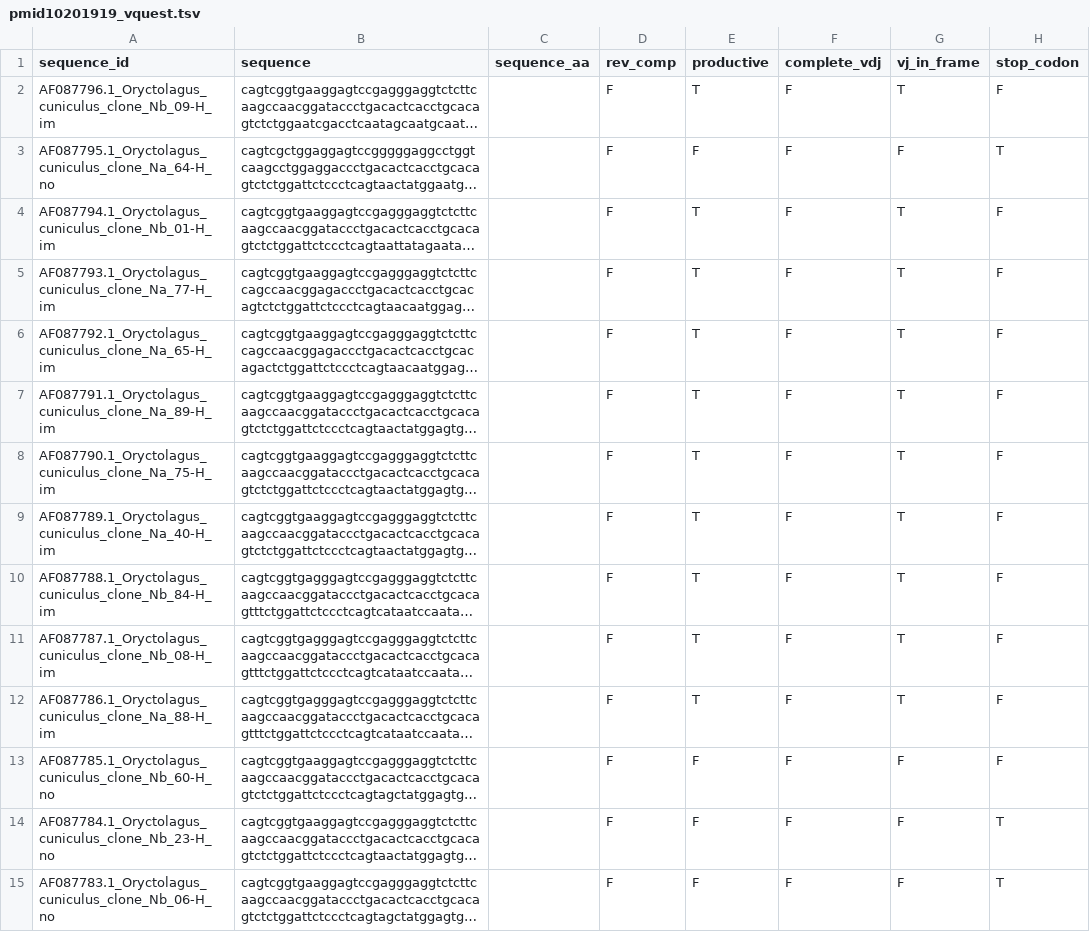
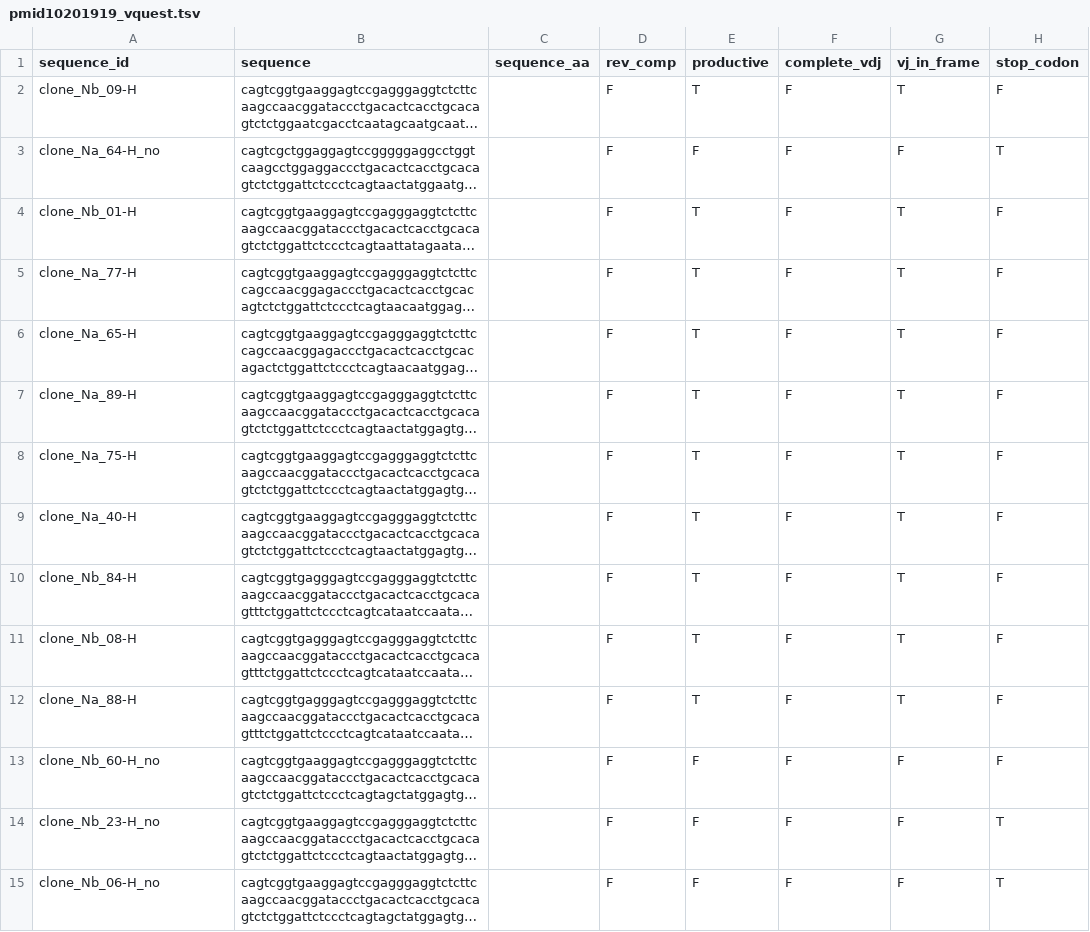
Before and after one commit to Fraternalilab/BrepConvert, a TSV file: inst/extdata/pmid10201919_vquest.tsv, drawn as a sheet; only a part is shown; long unchanged cells end in …; the diff covers the shown part only; the diff names each change by its address in the sheet, - before the commit and + after, or states it on an @@ line.

```diff
--- a/inst/extdata/pmid10201919_vquest.tsv
+++ b/inst/extdata/pmid10201919_vquest.tsv
-A2 (sequence_id): AF087796.1_Oryctolagus_cuniculus_clone_Nb_09-H_im
+A2 (sequence_id): clone_Nb_09-H
-A3 (sequence_id): AF087795.1_Oryctolagus_cuniculus_clone_Na_64-H_no
+A3 (sequence_id): clone_Na_64-H_no
-A4 (sequence_id): AF087794.1_Oryctolagus_cuniculus_clone_Nb_01-H_im
+A4 (sequence_id): clone_Nb_01-H
-A5 (sequence_id): AF087793.1_Oryctolagus_cuniculus_clone_Na_77-H_im
+A5 (sequence_id): clone_Na_77-H
-A6 (sequence_id): AF087792.1_Oryctolagus_cuniculus_clone_Na_65-H_im
+A6 (sequence_id): clone_Na_65-H
-A7 (sequence_id): AF087791.1_Oryctolagus_cuniculus_clone_Na_89-H_im
+A7 (sequence_id): clone_Na_89-H
-A8 (sequence_id): AF087790.1_Oryctolagus_cuniculus_clone_Na_75-H_im
+A8 (sequence_id): clone_Na_75-H
-A9 (sequence_id): AF087789.1_Oryctolagus_cuniculus_clone_Na_40-H_im
+A9 (sequence_id): clone_Na_40-H
-A10 (sequence_id): AF087788.1_Oryctolagus_cuniculus_clone_Nb_84-H_im
+A10 (sequence_id): clone_Nb_84-H
-A11 (sequence_id): AF087787.1_Oryctolagus_cuniculus_clone_Nb_08-H_im
+A11 (sequence_id): clone_Nb_08-H
-A12 (sequence_id): AF087786.1_Oryctolagus_cuniculus_clone_Na_88-H_im
+A12 (sequence_id): clone_Na_88-H
-A13 (sequence_id): AF087785.1_Oryctolagus_cuniculus_clone_Nb_60-H_no
+A13 (sequence_id): clone_Nb_60-H_no
-A14 (sequence_id): AF087784.1_Oryctolagus_cuniculus_clone_Nb_23-H_no
+A14 (sequence_id): clone_Nb_23-H_no
-A15 (sequence_id): AF087783.1_Oryctolagus_cuniculus_clone_Nb_06-H_no
+A15 (sequence_id): clone_Nb_06-H_no
```
Also changed, not shown: 71 edited cells elsewhere in this file, inst/extdata/pmid3100050_vquest.tsv, 18 other files.
